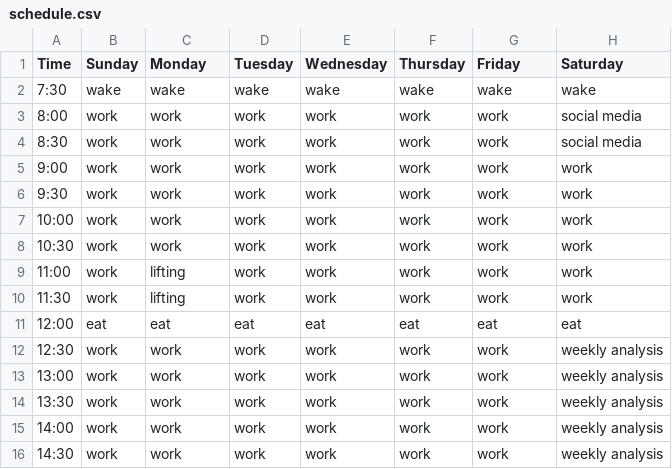
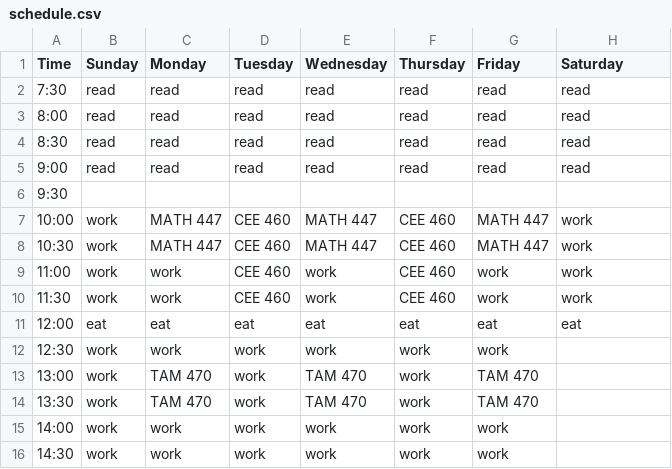
Before and after one commit to jerichlee2/aeren, a CSV file: csv/schedule.csv, drawn as a sheet; only a part is shown; the diff covers the shown part only.

```diff
--- a/csv/schedule.csv
+++ b/csv/schedule.csv
@@ -1,16 +1,16 @@
 Time,Sunday,Monday,Tuesday,Wednesday,Thursday,Friday,Saturday
-7:30,wake,wake,wake,wake,wake,wake,wake
-8:00,work,work,work,work,work,work,social media
-8:30,work,work,work,work,work,work,social media
-9:00,work,work,work,work,work,work,work
-9:30,work,work,work,work,work,work,work
-10:00,work,work,work,work,work,work,work
-10:30,work,work,work,work,work,work,work
-11:00,work,lifting,work,work,work,work,work
-11:30,work,lifting,work,work,work,work,work
+7:30,read,read,read,read,read,read,read
+8:00,read,read,read,read,read,read,read
+8:30,read,read,read,read,read,read,read
+9:00,read,read,read,read,read,read,read
+9:30,,,,,,,
+10:00,work,MATH 447,CEE 460,MATH 447,CEE 460,MATH 447,work
+10:30,work,MATH 447,CEE 460,MATH 447,CEE 460,MATH 447,work
+11:00,work,work,CEE 460,work,CEE 460,work,work
+11:30,work,work,CEE 460,work,CEE 460,work,work
 12:00,eat,eat,eat,eat,eat,eat,eat
-12:30,work,work,work,work,work,work,weekly analysis
-13:00,work,work,work,work,work,work,weekly analysis
-13:30,work,work,work,work,work,work,weekly analysis
-14:00,work,work,work,work,work,work,weekly analysis
-14:30,work,work,work,work,work,work,weekly analysis
+12:30,work,work,work,work,work,work,
+13:00,work,TAM 470,work,TAM 470,work,TAM 470,
+13:30,work,TAM 470,work,TAM 470,work,TAM 470,
+14:00,work,work,work,work,work,work,
+14:30,work,work,work,work,work,work,
```
Also changed, not shown: 74 edited cells elsewhere in this file, csv/deepwork.csv, csv/diet.csv, 6 other files.
